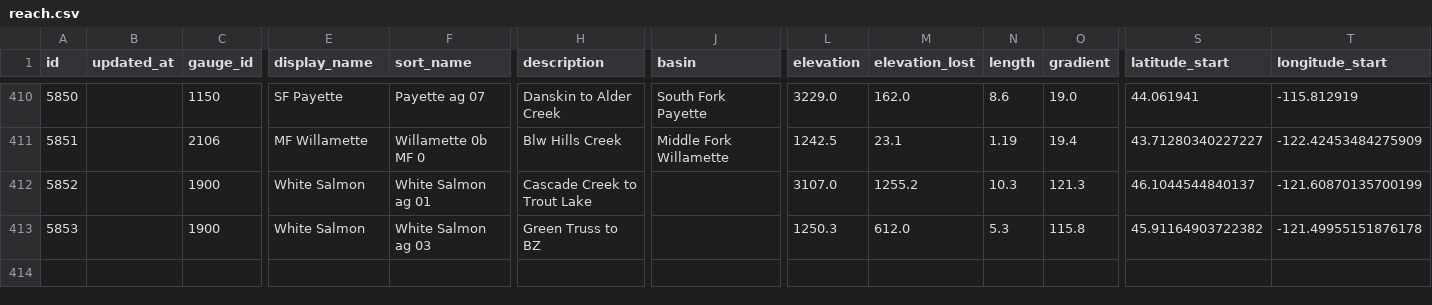
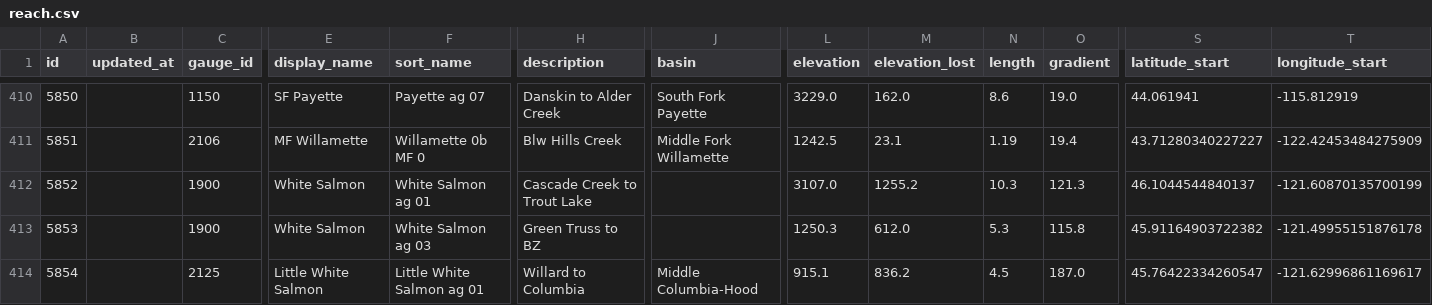
Before and after one commit to mousebrains/kayak_python, a CSV file: data/db/reach.csv, drawn as a sheet; only a part is shown, gaps mark what is left out; rows hold the shown columns only; the diff names each change by its address in the sheet, - before the commit and + after, or states it on an @@ line.

```diff
--- a/data/db/reach.csv
+++ b/data/db/reach.csv
+row 414: 5854 |  | 2125 | Little White Salmon | Little White Salmon ag 01 | Willard to Columbia | Middle Columbia-Hood | 915.1 | 836.2 | 4.5 | 187.0 | 45.76422334260547 | -121.62996861169617
```
Also changed, not shown: data/db/fetch_url.csv, data/db/gauge.csv, 5 other files.
